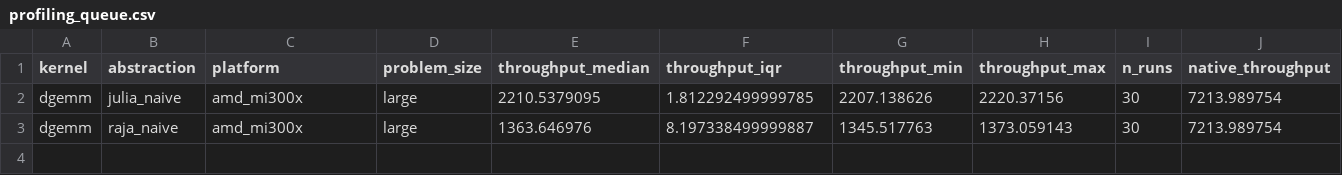
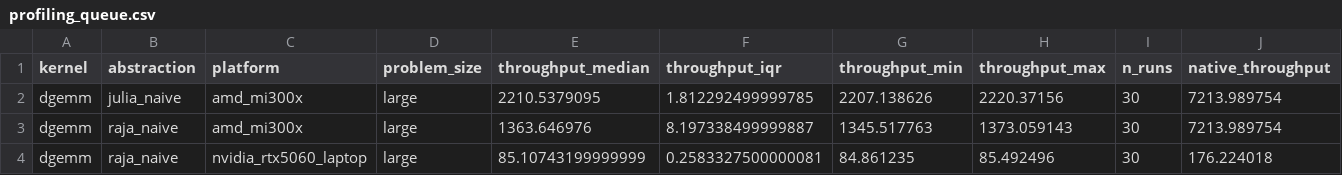
Before and after one commit to iginlababa/ppc, a CSV file: data/processed/profiling_queue.csv, drawn as a sheet; only a part is shown; rows hold the shown columns only; the diff names each change by its address in the sheet, - before the commit and + after, or states it on an @@ line.

```diff
--- a/data/processed/profiling_queue.csv
+++ b/data/processed/profiling_queue.csv
+row 4: dgemm | raja_naive | nvidia_rtx5060_laptop | large | 85.10743199999999 | 0.2583327500000081 | 84.861235 | 85.492496 | 30 | 176.224018
```
Also changed, not shown: 2 other files.
